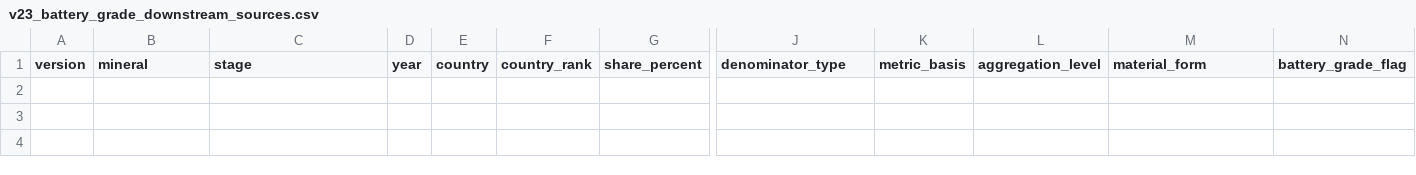
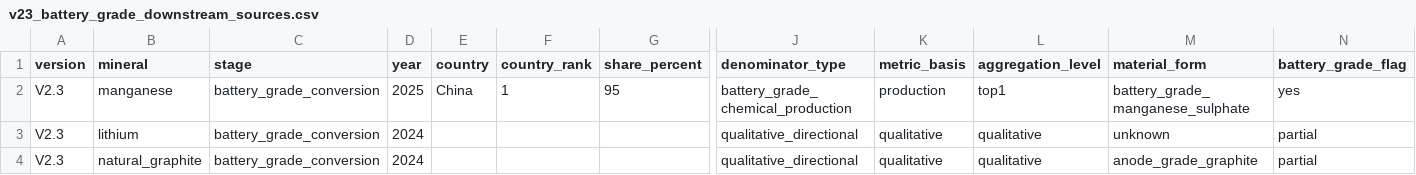
Before and after one commit to joshua-hoffmann/battery-market-strategic-exposure, a CSV file: data/curated/v23_battery_grade_downstream_sources.csv, drawn as a sheet; only a part is shown, gaps mark what is left out; rows hold the shown columns only; the diff names each change by its address in the sheet, - before the commit and + after, or states it on an @@ line.

Commit message:
Add V2.3 first controlled downstream evidence batch

```diff
--- a/data/curated/v23_battery_grade_downstream_sources.csv
+++ b/data/curated/v23_battery_grade_downstream_sources.csv
+row 2: V2.3 | manganese | battery_grade_conversion | 2025 | China | 1 | 95 | battery_grade_chemical_production | production | top1 | battery_grade_manganese_sulphate | yes
+row 3: V2.3 | lithium | battery_grade_conversion | 2024 |  |  |  | qualitative_directional | qualitative | qualitative | unknown | partial
+row 4: V2.3 | natural_graphite | battery_grade_conversion | 2024 |  |  |  | qualitative_directional | qualitative | qualitative | anode_grade_graphite | partial
```
Also changed, not shown: data/processed/v23_downstream_concentration_evidence_tracker.csv.
